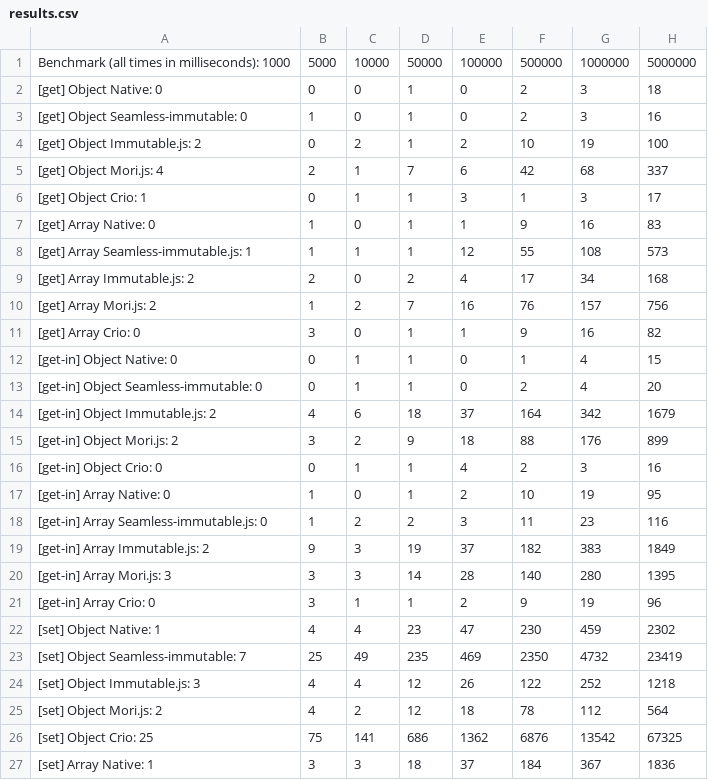
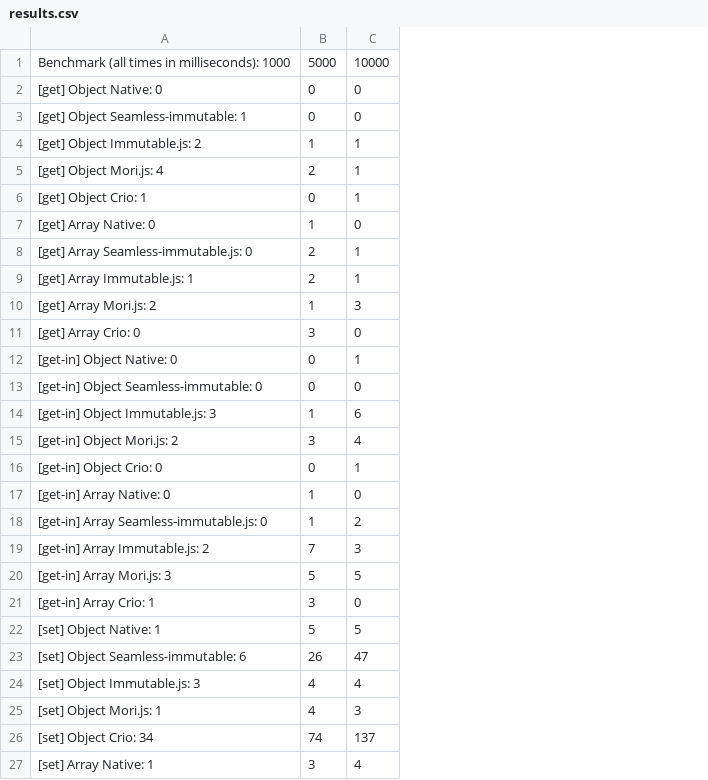
Before and after one commit to planttheidea/crio, a CSV file: results.csv, drawn as a sheet; only a part is shown; removed rows and columns are numbered as before the commit, all else as after; the diff covers the shown part only; the diff names each change by its address in the sheet, - before the commit and + after, or states it on an @@ line.

```diff
--- a/results.csv
+++ b/results.csv
-column D, rows 1-22: 50000 | 1 | 1 | 1 | 7 | 1 | 1 | 1 | 2 | 7 | 1 | 1 | 1 | 18 | 9 | 1 | 1 | 2 | 19 | 14 | 1 | 23; rows 24-25: 12 | 12; row 27: 18
-column E, rows 1-22: 100000 | 0 | 0 | 2 | 6 | 3 | 1 | 12 | 4 | 16 | 1 | 0 | 0 | 37 | 18 | 4 | 2 | 3 | 37 | 28 | 2 | 47; rows 24-25: 26 | 18; row 27: 37
-column F, rows 1-22: 500000 | 2 | 2 | 10 | 42 | 1 | 9 | 55 | 17 | 76 | 9 | 1 | 2 | 164 | 88 | 2 | 10 | 11 | 182 | 140 | 9 | 230; rows 24-25: 122 | 78; row 27: 184
-column G, rows 1-22: 1000000 | 3 | 3 | 19 | 68 | 3 | 16 | 108 | 34 | 157 | 16 | 4 | 4 | 342 | 176 | 3 | 19 | 23 | 383 | 280 | 19 | 459; rows 24-25: 252 | 112; row 27: 367
-column H, rows 1-22: 5000000 | 18 | 16 | 100 | 337 | 17 | 83 | 573 | 168 | 756 | 82 | 15 | 20 | 1679 | 899 | 16 | 95 | 116 | 1849 | 1395 | 96 | 2302; rows 24-25: 1218 | 564; row 27: 1836
-A3: [get] Object Seamless-immutable: 0
+A3: [get] Object Seamless-immutable: 1
-B3: 1
+B3: 0
-B4: 0
+B4: 1
-C4: 2
+C4: 1
-A8: [get] Array Seamless-immutable.js: 1
+A8: [get] Array Seamless-immutable.js: 0
-B8: 1
+B8: 2
-A9: [get] Array Immutable.js: 2
+A9: [get] Array Immutable.js: 1
-C9: 0
+C9: 1
-C10: 2
+C10: 3
-C13: 1
+C13: 0
-A14: [get-in] Object Immutable.js: 2
+A14: [get-in] Object Immutable.js: 3
-B14: 4
+B14: 1
-C15: 2
+C15: 4
-B19: 9
+B19: 7
-B20: 3
+B20: 5
-C20: 3
+C20: 5
-A21: [get-in] Array Crio: 0
+A21: [get-in] Array Crio: 1
-C21: 1
+C21: 0
-B22: 4
+B22: 5
-C22: 4
+C22: 5
-row 23: [set] Object Seamless-immutable: 7 | 25 | 49 | 235 | 469 | 2350 | 4732 | 23419
+row 23: [set] Object Seamless-immutable: 6 | 26 | 47
-A25: [set] Object Mori.js: 2
+A25: [set] Object Mori.js: 1
-C25: 2
+C25: 3
-row 26: [set] Object Crio: 25 | 75 | 141 | 686 | 1362 | 6876 | 13542 | 67325
+row 26: [set] Object Crio: 34 | 74 | 137
-C27: 3
+C27: 4
```
Also changed, not shown: 6 added rows, 6 removed rows and 12 edited cells elsewhere in this file, 7 other files.
